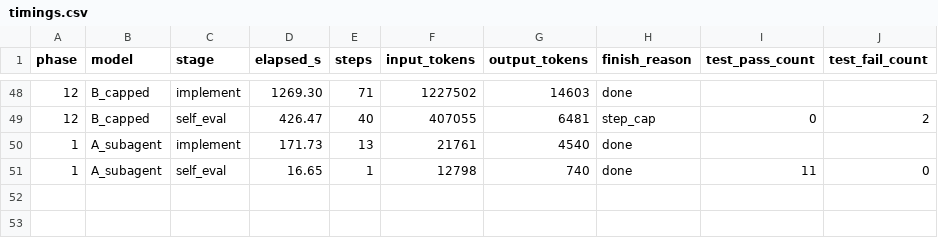
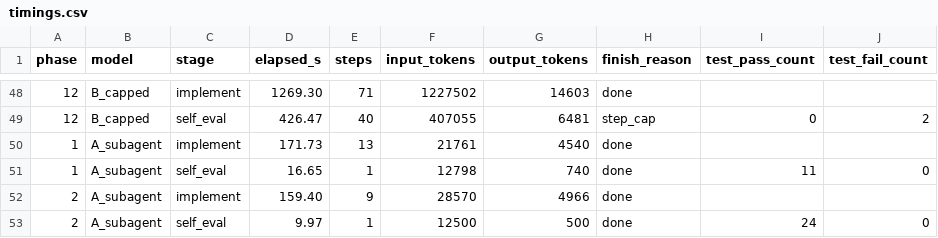
Before and after one commit to spinlockdevelopment/LLMGateway, a CSV file: benchmark/results/timings.csv, drawn as a sheet; only a part is shown, gaps mark what is left out.

Commit message:
benchmark A_subagent phase 02 — Sonnet baseline (24/24)

```diff
--- a/benchmark/results/timings.csv
+++ b/benchmark/results/timings.csv
@@ -51 +51,3 @@ phase,model,stage,elapsed_s,steps,input_tokens,output_tokens,finish_reason,test_
 1,A_subagent,self_eval,16.65,1,12798,740,done,11,0
+2,A_subagent,implement,159.40,9,28570,4966,done,,
+2,A_subagent,self_eval,9.97,1,12500,500,done,24,0
```
Also changed, not shown: 8 other files.
